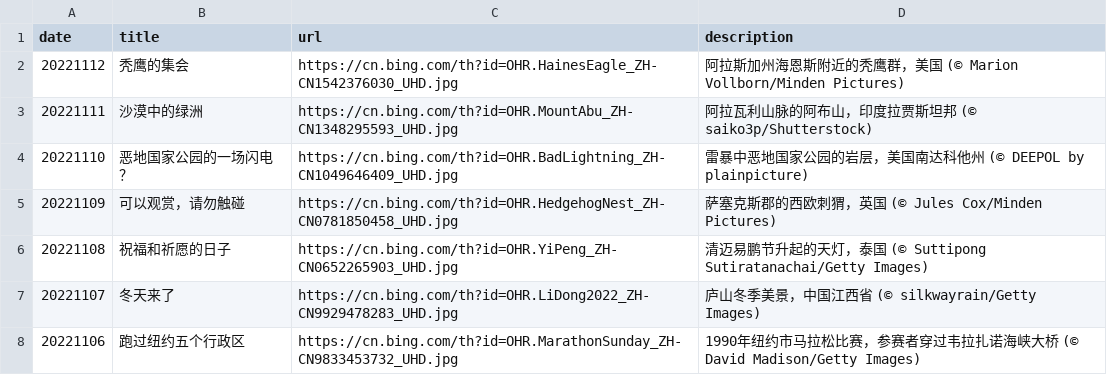
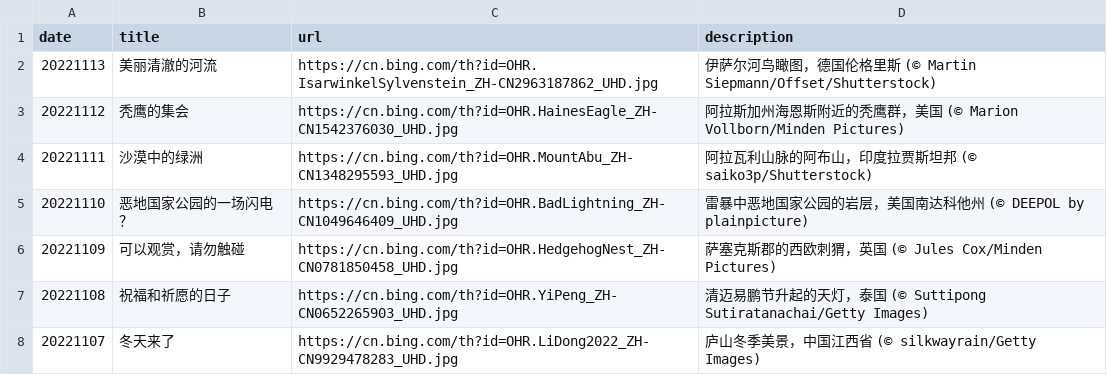
Before and after one commit to ddddavid-he/bing-wallpaper-fetcher, a CSV file: source_list.csv, drawn as a sheet; only a part is shown; the shorter side is filled out with more unchanged rows; the diff names each change by its address in the sheet, - before the commit and + after, or states it on an @@ line.

Commit message:
#Daily Update: source_list.csv 2022/11/13
Signed-off-by: Robot <robot@ddddavid.cn>

```diff
--- a/source_list.csv
+++ b/source_list.csv
+row 2: 20221113 | 美丽清澈的河流 | https://cn.bing.com/th?id=OHR.IsarwinkelSylvenstein_ZH-CN2963187862_UHD.jpg | 伊萨尔河鸟瞰图，德国伦格里斯 (© Martin Siepmann/Offset/Shutterstock)
```
